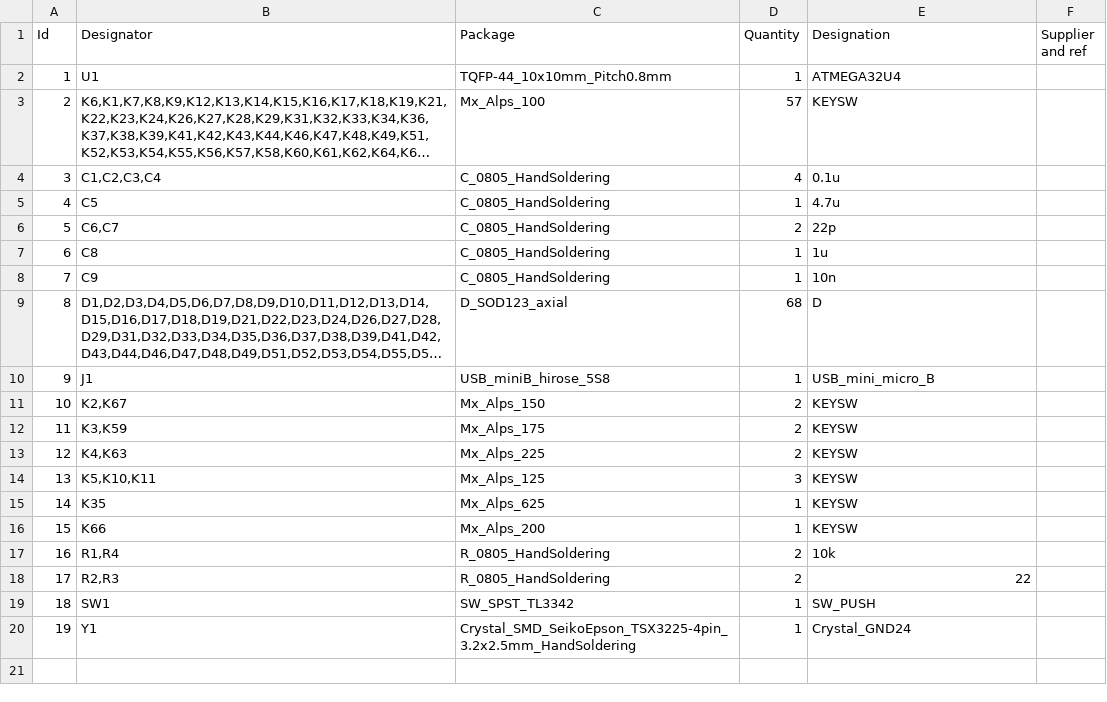
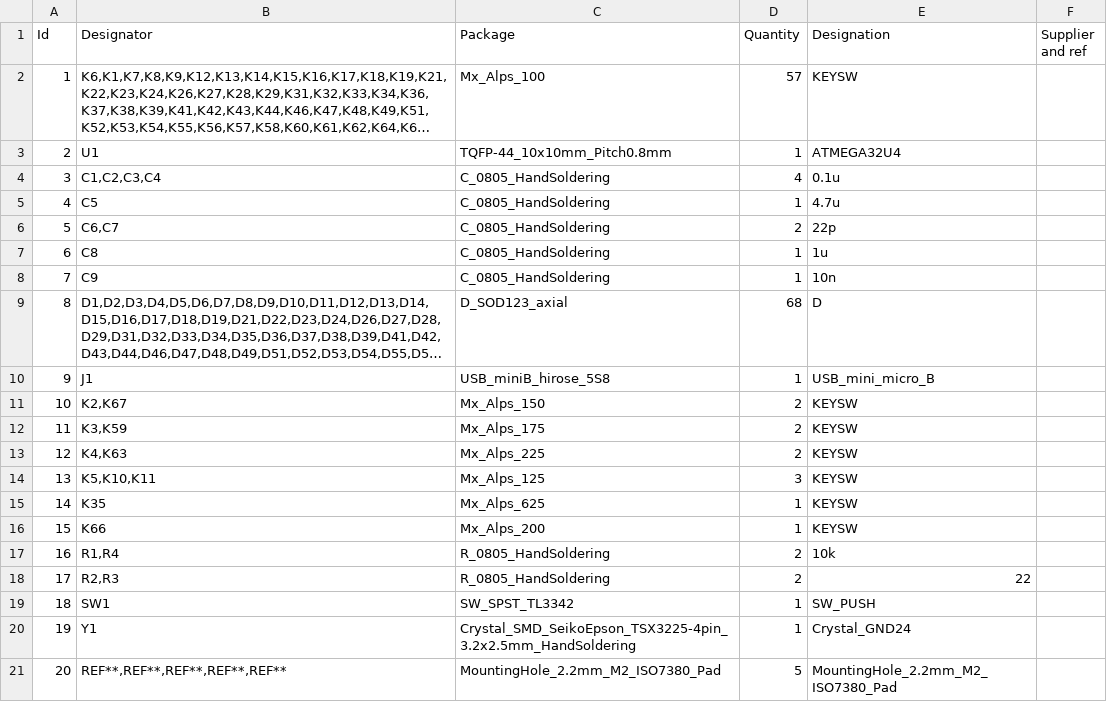
Before and after one commit to Connor-Devitt/60pc_Mechanical_Keyboard, a CSV file: HW/BOM/60pc_pcb.csv, drawn as a sheet; long unchanged cells end in …; addresses are those after the commit; the diff names each change by its address in the sheet, - before the commit and + after, or states it on an @@ line.

```diff
--- a/HW/BOM/60pc_pcb.csv
+++ b/HW/BOM/60pc_pcb.csv
@@ row 3 moved to row 2: 1 @@
@@ column A (Id) renumbered in row 3 @@
+row 21: 20 | REF**,REF**,REF**,REF**,REF** | MountingHole_2.2mm_M2_ISO7380_Pad | 5 | MountingHole_2.2mm_M2_ISO7380_Pad
```
Also changed, not shown: 43 other files.
